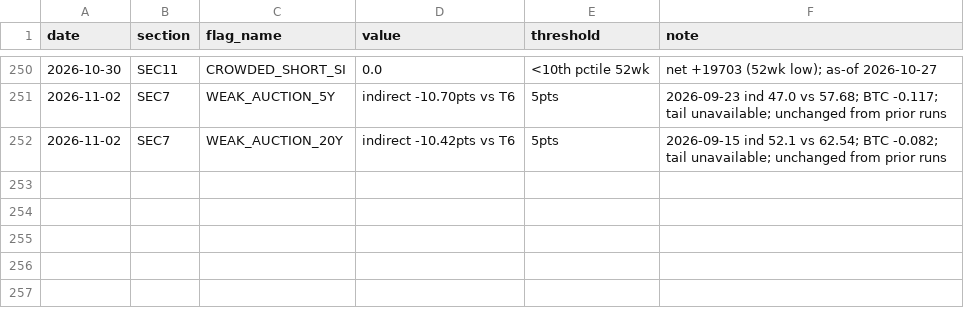
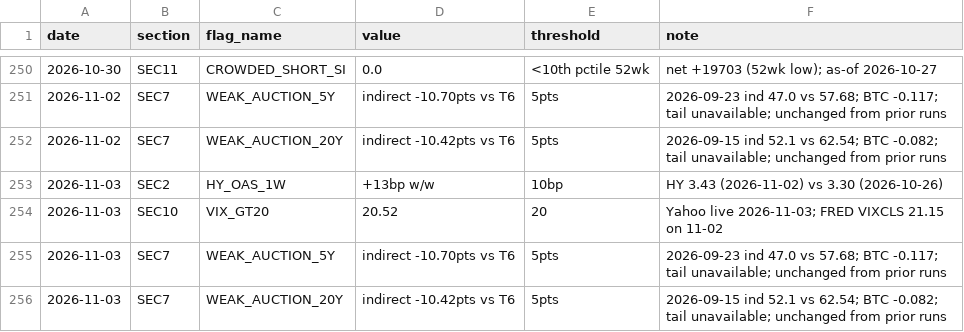
Before and after one commit to jemondragon/newsdata-mcp-server, a CSV file: fuse/history/flag_events.csv, drawn as a sheet; only a part is shown, gaps mark what is left out; the diff names each change by its address in the sheet, - before the commit and + after, or states it on an @@ line.

Commit message:
FUSE daily 2026-11-03 08:45 PT

```diff
--- a/fuse/history/flag_events.csv
+++ b/fuse/history/flag_events.csv
+row 253: 2026-11-03 | SEC2 | HY_OAS_1W | +13bp w/w | 10bp | HY 3.43 (2026-11-02) vs 3.30 (2026-10-26)
+row 254: 2026-11-03 | SEC10 | VIX_GT20 | 20.52 | 20 | Yahoo live 2026-11-03; FRED VIXCLS 21.15 on 11-02
+row 255: 2026-11-03 | SEC7 | WEAK_AUCTION_5Y | indirect -10.70pts vs T6 | 5pts | 2026-09-23 ind 47.0 vs 57.68; BTC -0.117; tail unavailable; unchanged from prior runs
+row 256: 2026-11-03 | SEC7 | WEAK_AUCTION_20Y | indirect -10.42pts vs T6 | 5pts | 2026-09-15 ind 52.1 vs 62.54; BTC -0.082; tail unavailable; unchanged from prior runs
```
Also changed, not shown: fuse/history/fuse_timeseries.csv, 1 other file.
